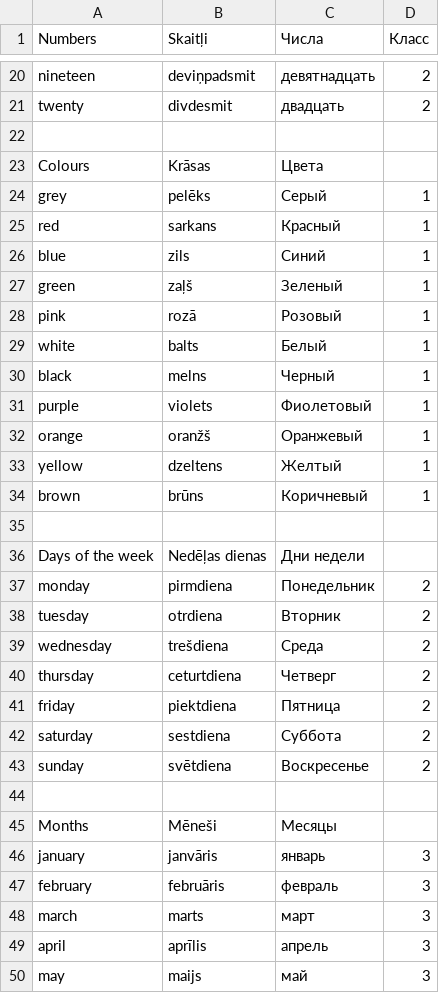
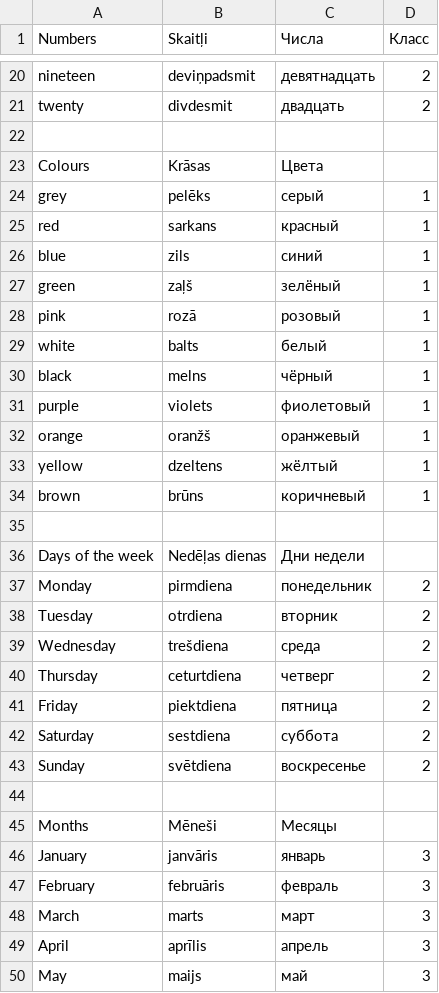
Before and after one commit to ArDiLearn/DictionaryGames, a CSV file: Словарь англ. 1-2 класс.csv, drawn as a sheet; only a part is shown, gaps mark what is left out; the diff covers the shown part only.

Commit message:
fix(vocab): comprehensive vocabulary audit fixes (Actions translations, proper noun capitalization, Cyrillic yo, IPA phonetics)

```diff
--- a/Словарь англ. 1-2 класс.csv
+++ b/Словарь англ. 1-2 класс.csv
@@ -23,28 +23,28 @@ twenty,divdesmit,двадцать,2
 Colours,Krāsas,Цвета,
-grey,pelēks,Серый,1
-red,sarkans,Красный,1
-blue,zils,Синий,1
-green,zaļš,Зеленый,1
-pink,rozā,Розовый,1
-white,balts,Белый,1
-black,melns,Черный,1
-purple,violets,Фиолетовый,1
-orange,oranžš,Оранжевый,1
-yellow,dzeltens,Желтый,1
-brown,brūns,Коричневый,1
+grey,pelēks,серый,1
+red,sarkans,красный,1
+blue,zils,синий,1
+green,zaļš,зелёный,1
+pink,rozā,розовый,1
+white,balts,белый,1
+black,melns,чёрный,1
+purple,violets,фиолетовый,1
+orange,oranžš,оранжевый,1
+yellow,dzeltens,жёлтый,1
+brown,brūns,коричневый,1
 ,,,
 Days of the week,Nedēļas dienas,Дни недели,
-monday,pirmdiena,Понедельник,2
-tuesday,otrdiena,Вторник,2
-wednesday,trešdiena,Среда,2
-thursday,ceturtdiena,Четверг,2
-friday,piektdiena,Пятница,2
-saturday,sestdiena,Суббота,2
-sunday,svētdiena,Воскресенье,2
+Monday,pirmdiena,понедельник,2
+Tuesday,otrdiena,вторник,2
+Wednesday,trešdiena,среда,2
+Thursday,ceturtdiena,четверг,2
+Friday,piektdiena,пятница,2
+Saturday,sestdiena,суббота,2
+Sunday,svētdiena,воскресенье,2
 ,,,
 Months,Mēneši,Месяцы,
-january,janvāris,январь,3
-february,februāris,февраль,3
-march,marts,март,3
-april,aprīlis,апрель,3
-may,maijs,май,3
+January,janvāris,январь,3
+February,februāris,февраль,3
+March,marts,март,3
+April,aprīlis,апрель,3
+May,maijs,май,3
```
Also changed, not shown: 11 edited cells elsewhere in this file, 3 other files.
